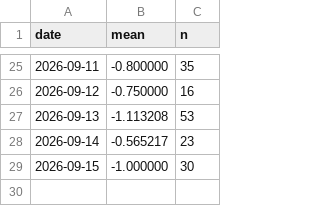
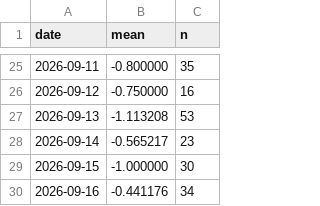
Before and after one commit to upendrabhattarai/8848.live, a CSV file: data/national-sentiment/history.csv, drawn as a sheet; only a part is shown, gaps mark what is left out; the diff names each change by its address in the sheet, - before the commit and + after, or states it on an @@ line.

```diff
--- a/data/national-sentiment/history.csv
+++ b/data/national-sentiment/history.csv
+row 30: 2026-09-16 | -0.441176 | 34
```
Also changed, not shown: 24 other files.
